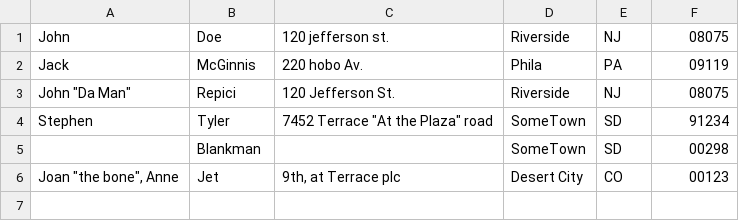
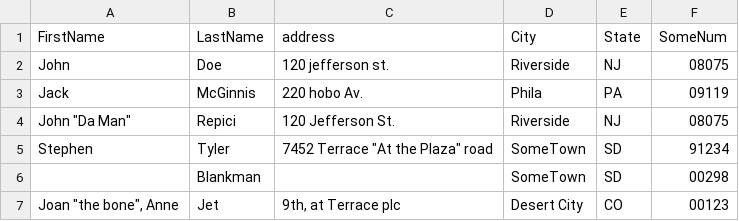
Before and after one commit to Andrew-Fryer/OEC_2020, a CSV file: data.csv, drawn as a sheet; the diff names each change by its address in the sheet, - before the commit and + after, or states it on an @@ line.

Commit message:
Add header

```diff
--- a/data.csv
+++ b/data.csv
+row 1: FirstName | LastName | address | City | State | SomeNum
```
